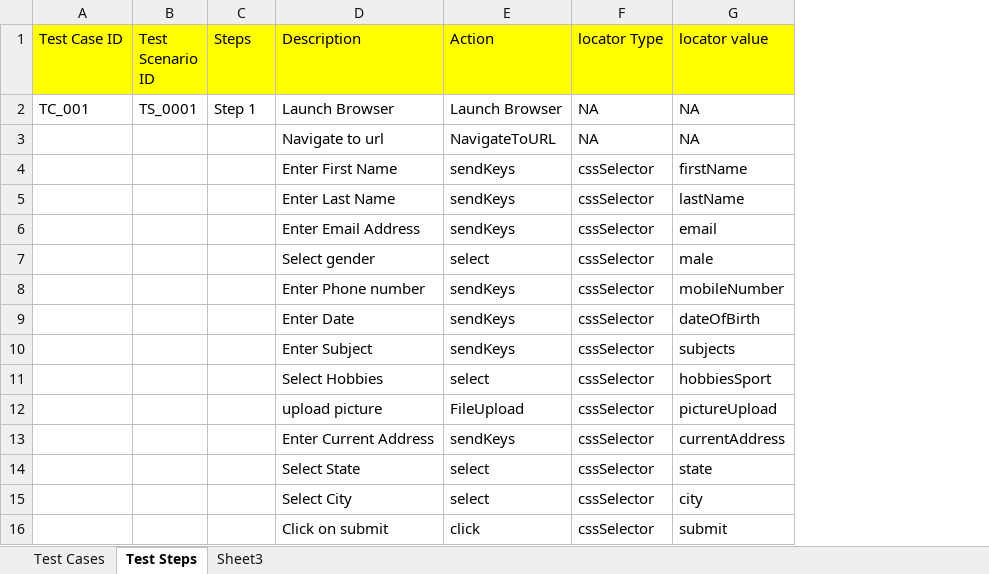
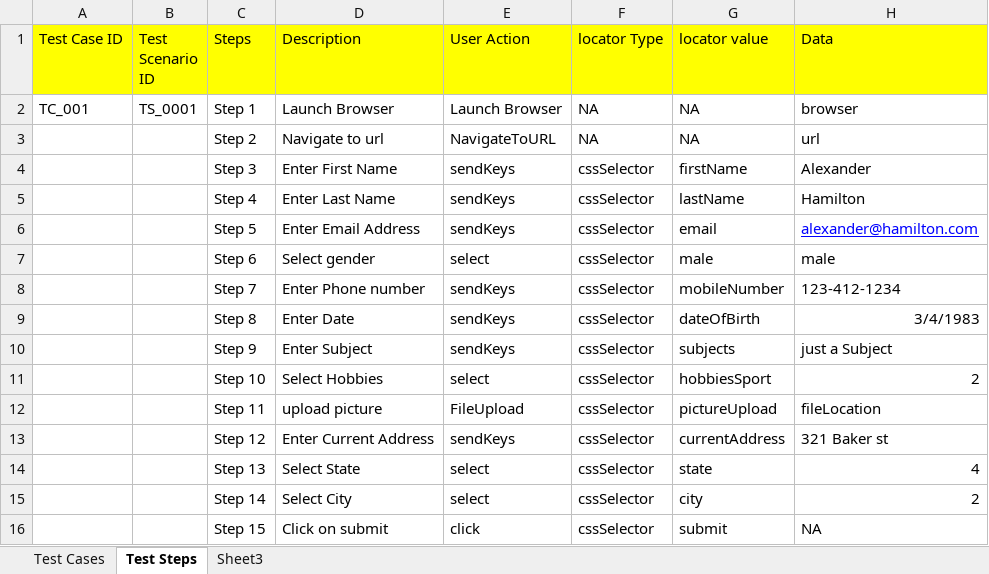
Before and after one commit to msarefin/myjava, an Excel workbook: com.demoqa/ExcelFiles/DemoQATest.xlsx, sheet Test Steps, drawn as a sheet; values as stored, in another font and other column widths than the file's, no borders; the diff names each change by its address in the sheet, - before the commit and + after, or states it on an @@ line.

```diff
--- a/com.demoqa/ExcelFiles/DemoQATest.xlsx (sheet Test Steps)
+++ b/com.demoqa/ExcelFiles/DemoQATest.xlsx (sheet Test Steps)
+column H (Data), rows 2-16: browser | url | Alexander | Hamilton | alexander@hamilton.com | male | 123-412-1234 | 3/4/1983 | just a Subject | 2 | fileLocation | 321 Baker st | 4 | 2 | NA
-E1: Action
+E1: User Action
-C3 (Steps): (empty)
+C3 (Steps): Step 2
-C4 (Steps): (empty)
+C4 (Steps): Step 3
-C5 (Steps): (empty)
+C5 (Steps): Step 4
-C6 (Steps): (empty)
+C6 (Steps): Step 5
-C7 (Steps): (empty)
+C7 (Steps): Step 6
-C8 (Steps): (empty)
+C8 (Steps): Step 7
-C9 (Steps): (empty)
+C9 (Steps): Step 8
-C10 (Steps): (empty)
+C10 (Steps): Step 9
-C11 (Steps): (empty)
+C11 (Steps): Step 10
-C12 (Steps): (empty)
+C12 (Steps): Step 11
-C13 (Steps): (empty)
+C13 (Steps): Step 12
-C14 (Steps): (empty)
+C14 (Steps): Step 13
-C15 (Steps): (empty)
+C15 (Steps): Step 14
-C16 (Steps): (empty)
+C16 (Steps): Step 15
```
Also changed, not shown: InputOutputExternalData/Files/newExcel.xlsx, 8 other files.
